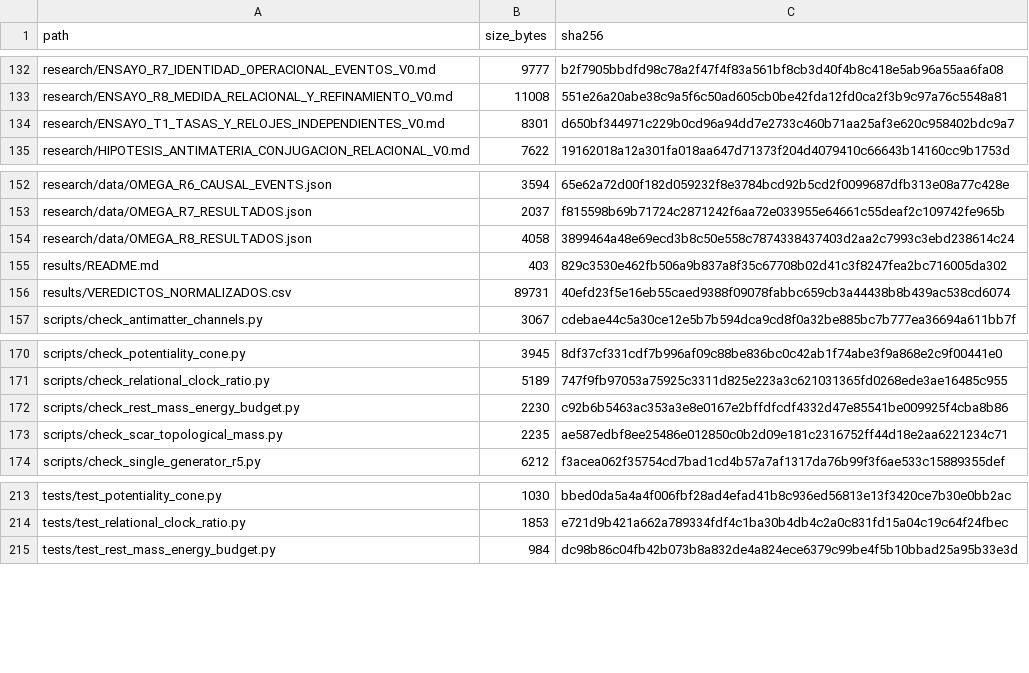
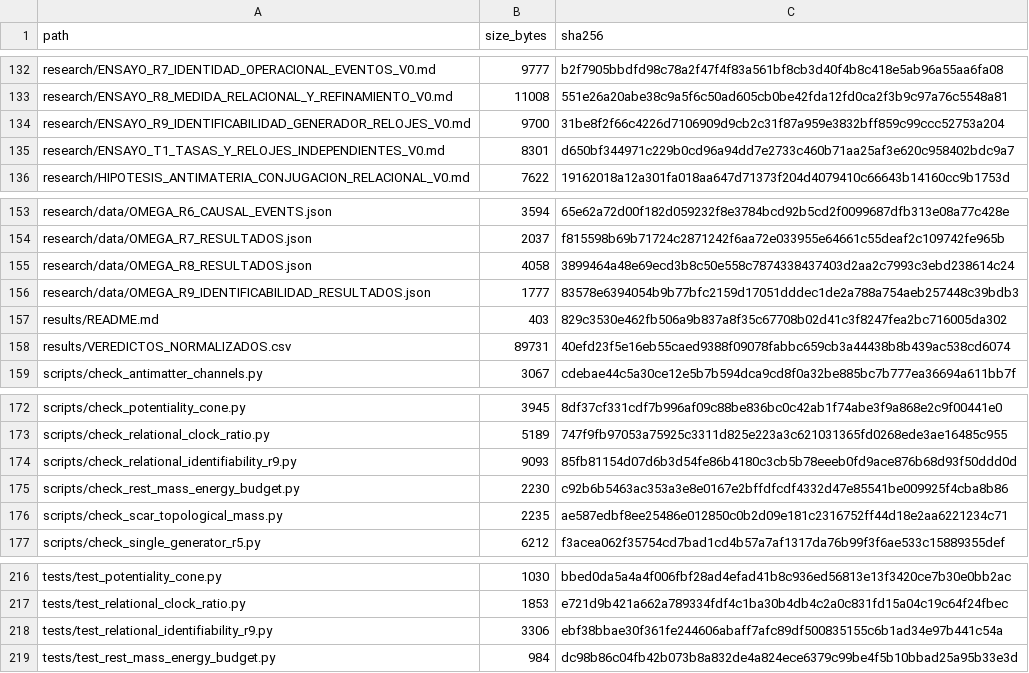
Before and after one commit to heliossamuelhernandezreyes/Omega-Theory, a CSV file: manifests/PUBLISHED_FILES_SHA256.csv, drawn as a sheet; only a part is shown, gaps mark what is left out; the diff names each change by its address in the sheet, - before the commit and + after, or states it on an @@ line.

Commit message:
manifest: register R9 four files with local exact SHA256 after source parity check

```diff
--- a/manifests/PUBLISHED_FILES_SHA256.csv
+++ b/manifests/PUBLISHED_FILES_SHA256.csv
+row 134: research/ENSAYO_R9_IDENTIFICABILIDAD_GENERADOR_RELOJES_V0.md | 9700 | 31be8f2f66c4226d7106909d9cb2c31f87a959e3832bff859c99ccc52753a204
+row 156: research/data/OMEGA_R9_IDENTIFICABILIDAD_RESULTADOS.json | 1777 | 83578e6394054b9b77bfc2159d17051dddec1de2a788a754aeb257448c39bdb3
+row 174: scripts/check_relational_identifiability_r9.py | 9093 | 85fb81154d07d6b3d54fe86b4180c3cb5b78eeeb0fd9ace876b68d93f50ddd0d
+row 218: tests/test_relational_identifiability_r9.py | 3306 | ebf38bbae30f361fe244606abaff7afc89df500835155c6b1ad34e97b441c54a
```
